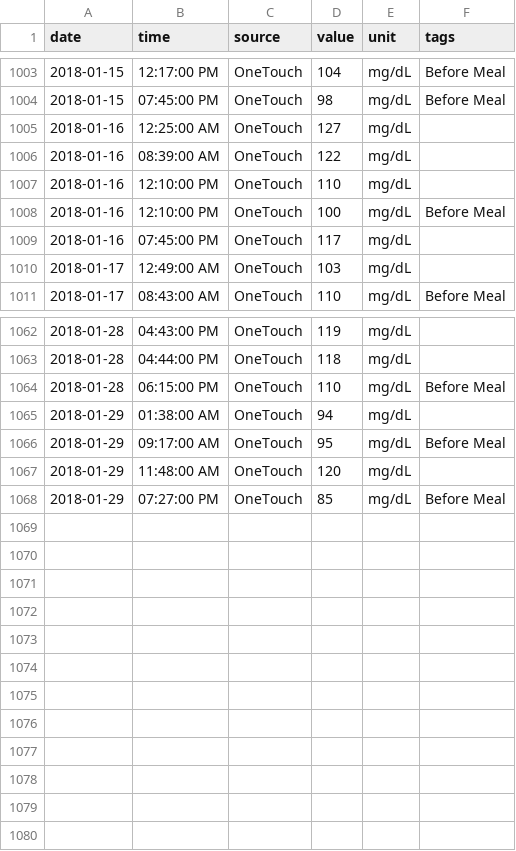
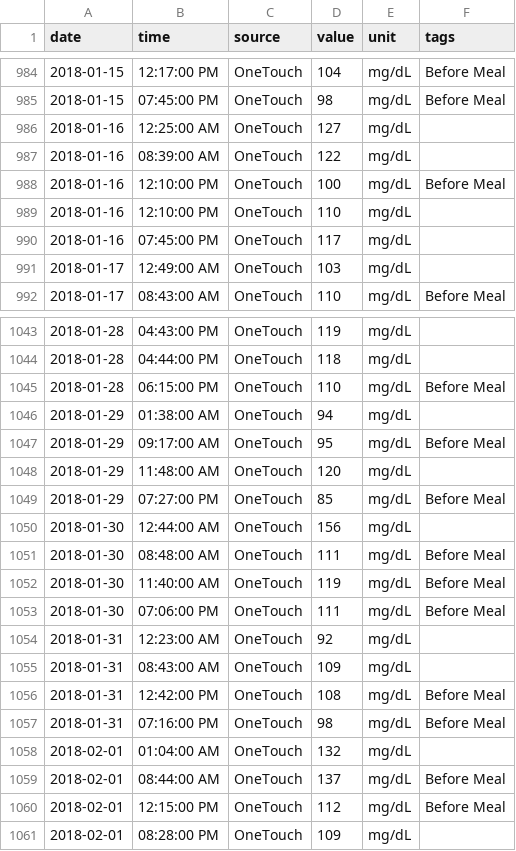
Before and after one commit to ex-nerd/ex-nerd.github.io, a CSV file: stats/meter_log.csv, drawn as a sheet; only a part is shown, gaps mark what is left out; the diff covers the shown part only.

```diff
--- a/stats/meter_log.csv
+++ b/stats/meter_log.csv
@@ -1006,4 +987,4 @@ date,time,source,value,unit,tags
 2018-01-16,08:39:00 AM,OneTouch,122,mg/dL,
+2018-01-16,12:10:00 PM,OneTouch,100,mg/dL,Before Meal
 2018-01-16,12:10:00 PM,OneTouch,110,mg/dL,
-2018-01-16,12:10:00 PM,OneTouch,100,mg/dL,Before Meal
 2018-01-16,07:45:00 PM,OneTouch,117,mg/dL,
@@ -1068 +1049,13 @@ date,time,source,value,unit,tags
 2018-01-29,07:27:00 PM,OneTouch,85,mg/dL,Before Meal
+2018-01-30,12:44:00 AM,OneTouch,156,mg/dL,
+2018-01-30,08:48:00 AM,OneTouch,111,mg/dL,Before Meal
+2018-01-30,11:40:00 AM,OneTouch,119,mg/dL,Before Meal
+2018-01-30,07:06:00 PM,OneTouch,111,mg/dL,Before Meal
+2018-01-31,12:23:00 AM,OneTouch,92,mg/dL,
+2018-01-31,08:43:00 AM,OneTouch,109,mg/dL,
+2018-01-31,12:42:00 PM,OneTouch,108,mg/dL,Before Meal
+2018-01-31,07:16:00 PM,OneTouch,98,mg/dL,Before Meal
+2018-02-01,01:04:00 AM,OneTouch,132,mg/dL,
+2018-02-01,08:44:00 AM,OneTouch,137,mg/dL,Before Meal
+2018-02-01,12:15:00 PM,OneTouch,112,mg/dL,Before Meal
+2018-02-01,08:28:00 PM,OneTouch,109,mg/dL,
```
Also changed, not shown: 19 removed rows and 1 moved row elsewhere in this file, 5 other files.
